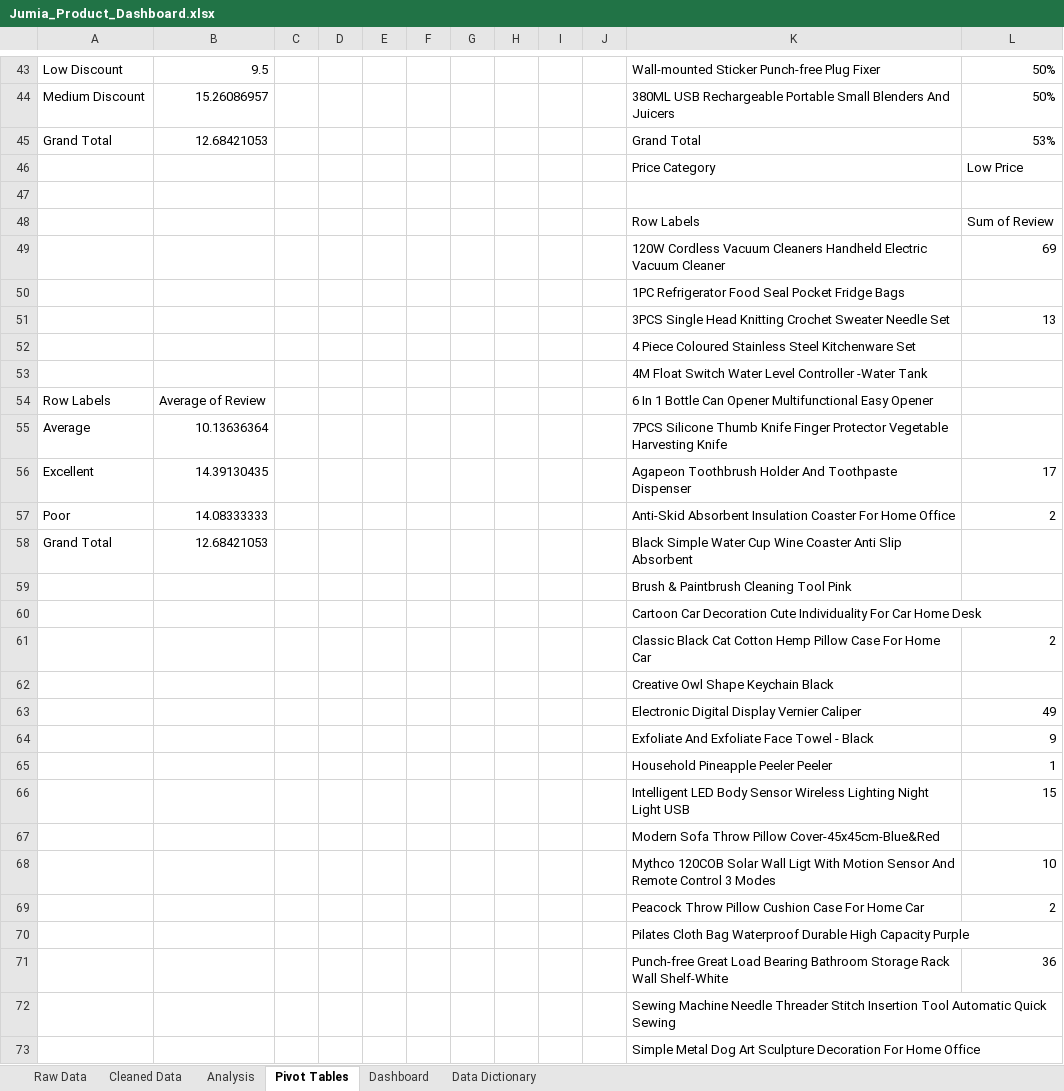
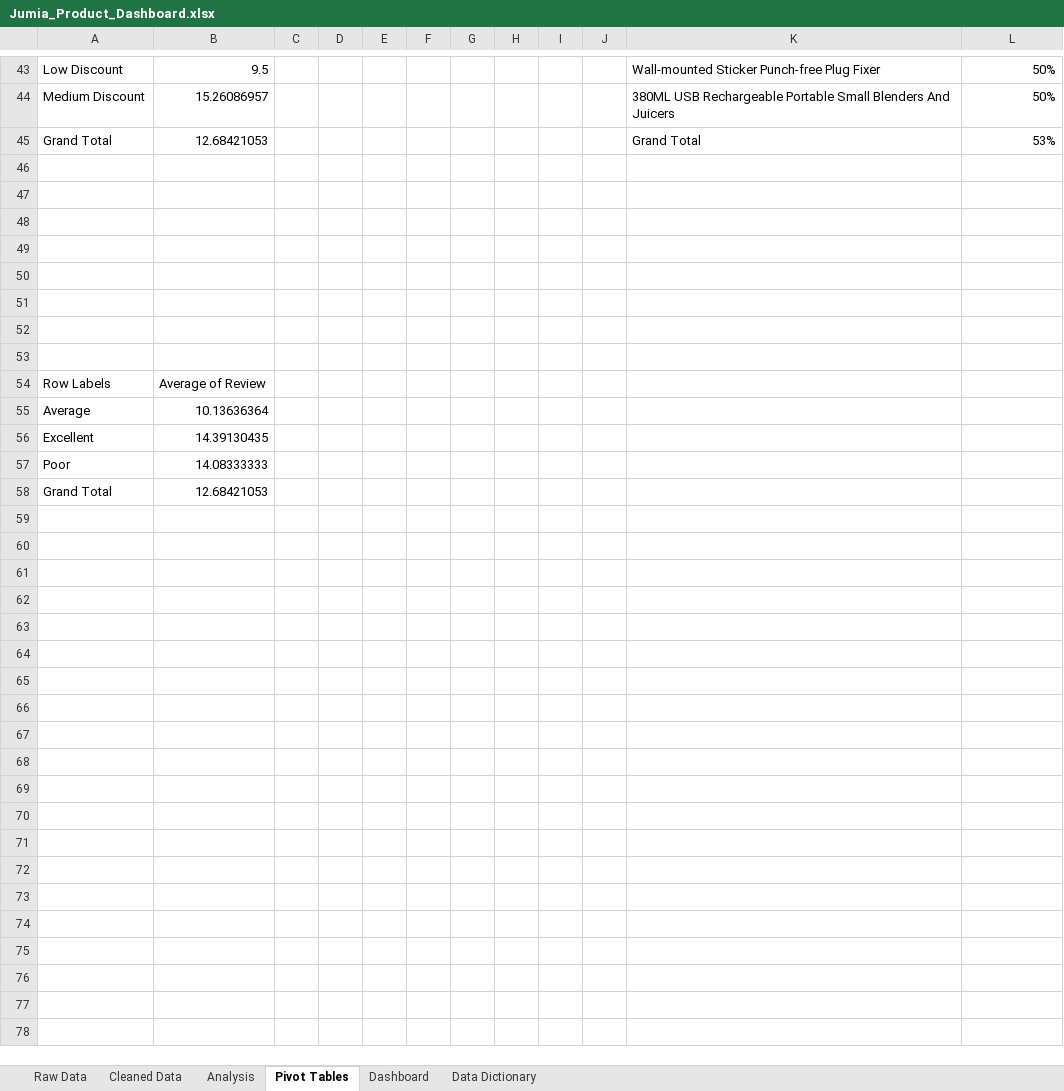
Before and after one commit to MburuKefoi/Jumia_Product_Performance_Dashboard, an Excel workbook: dashboard/Jumia_Product_Dashboard.xlsx, sheet Pivot Tables, drawn as a sheet; only a part is shown, gaps mark what is left out; values as stored, in another font and other column widths than the file's, no borders; charts and pictures not drawn; removed rows and columns are numbered as before the commit, all else as after; the diff covers the shown part only; the diff names each change by its address in the sheet, - before the commit and + after, or states it on an @@ line.

```diff
--- a/dashboard/Jumia_Product_Dashboard.xlsx (sheet Pivot Tables)
+++ b/dashboard/Jumia_Product_Dashboard.xlsx (sheet Pivot Tables)
-row 46:  |  |  |  |  |  |  |  |  |  | Price Category | Low Price
-row 47:  |  |  |  |  |  |  |  |  |  | Row Labels | Sum of Review
+row 47: (empty)
-row 48:  |  |  |  |  |  |  |  |  |  | 120W Cordless Vacuum Cleaners Handheld Electric Vacuum Cleaner | 69
+row 48: (empty)
-K49: 1PC Refrigerator Food Seal Pocket Fridge Bags
+K49: (empty)
-row 50:  |  |  |  |  |  |  |  |  |  | 3PCS Single Head Knitting Crochet Sweater Needle Set | 13
+row 50: (empty)
-K51: 4 Piece Coloured Stainless Steel Kitchenware Set
+K51: (empty)
-K52: 4M Float Switch Water Level Controller -Water Tank
+K52: (empty)
+row 53: (empty)
-K54: 6 In 1 Bottle Can Opener Multifunctional Easy Opener
+K54: (empty)
-K55: 7PCS Silicone Thumb Knife Finger Protector Vegetable Harvesting Knife
+K55: (empty)
-K56: Agapeon Toothbrush Holder And Toothpaste Dispenser
+K56: (empty)
-L56: 17
+L56: (empty)
-K57: Anti-Skid Absorbent Insulation Coaster For Home Office
+K57: (empty)
-L57: 2
+L57: (empty)
-K58: Black Simple Water Cup Wine Coaster Anti Slip Absorbent
+K58: (empty)
-row 59:  |  |  |  |  |  |  |  |  |  | Brush & Paintbrush Cleaning Tool Pink
-row 60:  |  |  |  |  |  |  |  |  |  | Cartoon Car Decoration Cute Individuality For Car Home Desk
-row 61:  |  |  |  |  |  |  |  |  |  | Classic Black Cat Cotton Hemp Pillow Case For Home Car | 2
-row 62:  |  |  |  |  |  |  |  |  |  | Creative Owl Shape Keychain Black
-row 63:  |  |  |  |  |  |  |  |  |  | Electronic Digital Display Vernier Caliper | 49
-row 64:  |  |  |  |  |  |  |  |  |  | Exfoliate And Exfoliate Face Towel - Black | 9
-row 65:  |  |  |  |  |  |  |  |  |  | Household Pineapple Peeler Peeler | 1
-row 66:  |  |  |  |  |  |  |  |  |  | Intelligent LED Body Sensor Wireless Lighting Night Light USB | 15
-row 67:  |  |  |  |  |  |  |  |  |  | Modern Sofa Throw Pillow Cover-45x45cm-Blue&Red
-row 68:  |  |  |  |  |  |  |  |  |  | Mythco 120COB Solar Wall Ligt With Motion Sensor And Remote Control 3 Modes | 10
-row 69:  |  |  |  |  |  |  |  |  |  | Peacock Throw Pillow Cushion Case For Home Car | 2
-row 70:  |  |  |  |  |  |  |  |  |  | Pilates Cloth Bag Waterproof Durable High Capacity Purple
-row 71:  |  |  |  |  |  |  |  |  |  | Punch-free Great Load Bearing Bathroom Storage Rack Wall Shelf-White | 36
-row 72:  |  |  |  |  |  |  |  |  |  | Sewing Machine Needle Threader Stitch Insertion Tool Automatic Quick Sewing
-row 73:  |  |  |  |  |  |  |  |  |  | Simple Metal Dog Art Sculpture Decoration For Home Office
```
Also changed, not shown: 3 removed rows elsewhere in this sheet, sheet Cleaned Data, sheet Data Dictionary, formulas that keep their value, charts or pictures.
